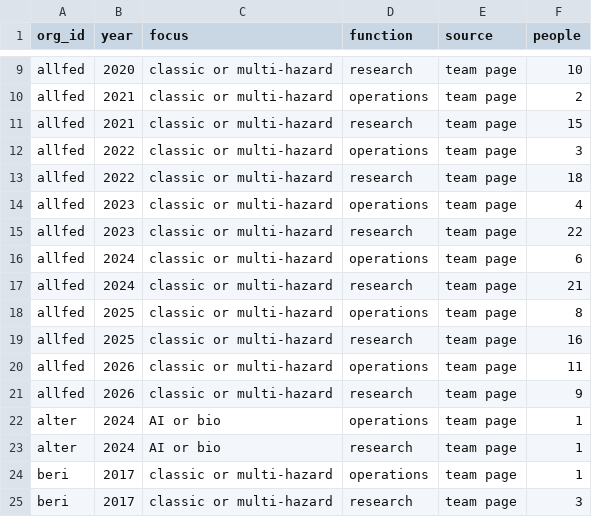
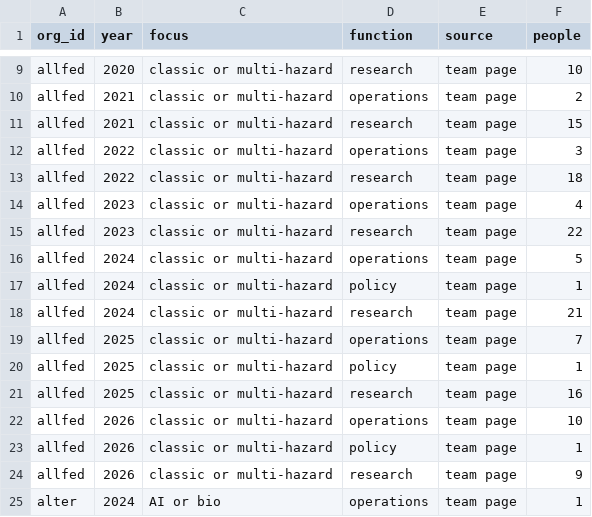
Before and after one commit to florianjehn/GCR-field-overview, a CSV file: data/processed/staff_by_function.csv, drawn as a sheet; only a part is shown, gaps mark what is left out; the shorter side is filled out with more unchanged rows.

```diff
--- a/data/processed/staff_by_function.csv
+++ b/data/processed/staff_by_function.csv
@@ -15,7 +15,10 @@ allfed,2023,classic or multi-hazard,operations,team page,4
 allfed,2023,classic or multi-hazard,research,team page,22
-allfed,2024,classic or multi-hazard,operations,team page,6
+allfed,2024,classic or multi-hazard,operations,team page,5
+allfed,2024,classic or multi-hazard,policy,team page,1
 allfed,2024,classic or multi-hazard,research,team page,21
-allfed,2025,classic or multi-hazard,operations,team page,8
+allfed,2025,classic or multi-hazard,operations,team page,7
+allfed,2025,classic or multi-hazard,policy,team page,1
 allfed,2025,classic or multi-hazard,research,team page,16
-allfed,2026,classic or multi-hazard,operations,team page,11
+allfed,2026,classic or multi-hazard,operations,team page,10
+allfed,2026,classic or multi-hazard,policy,team page,1
 allfed,2026,classic or multi-hazard,research,team page,9
```
Also changed, not shown: data/manual/team_function_rules.csv, data/processed/team_people.csv, 2 other files.
